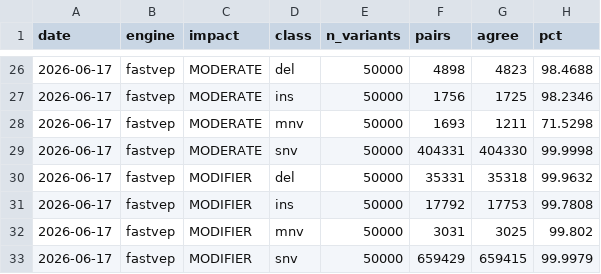
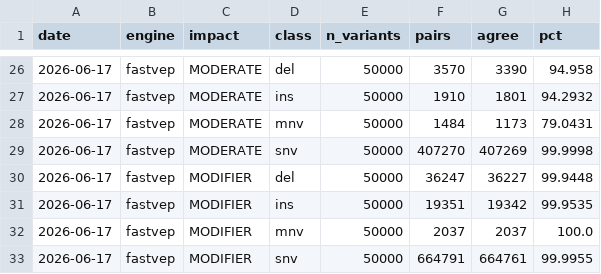
Before and after one commit to sounkou-bioinfo/duckvep, a CSV file: correctness/data/concordance_by_impact.csv, drawn as a sheet; only a part is shown, gaps mark what is left out; the diff covers the shown part only.

```diff
--- a/correctness/data/concordance_by_impact.csv
+++ b/correctness/data/concordance_by_impact.csv
@@ -26,8 +26,8 @@ date,engine,impact,class,n_variants,pairs,agree,pct
-2026-06-17,fastvep,MODERATE,del,50000,4898,4823,98.4688
-2026-06-17,fastvep,MODERATE,ins,50000,1756,1725,98.2346
-2026-06-17,fastvep,MODERATE,mnv,50000,1693,1211,71.5298
-2026-06-17,fastvep,MODERATE,snv,50000,404331,404330,99.9998
-2026-06-17,fastvep,MODIFIER,del,50000,35331,35318,99.9632
-2026-06-17,fastvep,MODIFIER,ins,50000,17792,17753,99.7808
-2026-06-17,fastvep,MODIFIER,mnv,50000,3031,3025,99.802
-2026-06-17,fastvep,MODIFIER,snv,50000,659429,659415,99.9979
+2026-06-17,fastvep,MODERATE,del,50000,3570,3390,94.958
+2026-06-17,fastvep,MODERATE,ins,50000,1910,1801,94.2932
+2026-06-17,fastvep,MODERATE,mnv,50000,1484,1173,79.0431
+2026-06-17,fastvep,MODERATE,snv,50000,407270,407269,99.9998
+2026-06-17,fastvep,MODIFIER,del,50000,36247,36227,99.9448
+2026-06-17,fastvep,MODIFIER,ins,50000,19351,19342,99.9535
+2026-06-17,fastvep,MODIFIER,mnv,50000,2037,2037,100.0
+2026-06-17,fastvep,MODIFIER,snv,50000,664791,664761,99.9955
```
Also changed, not shown: 63 edited cells elsewhere in this file, conformance/data/stratified_conformance.csv, correctness/data/discordance_by_consequence.csv, 3 other files.
